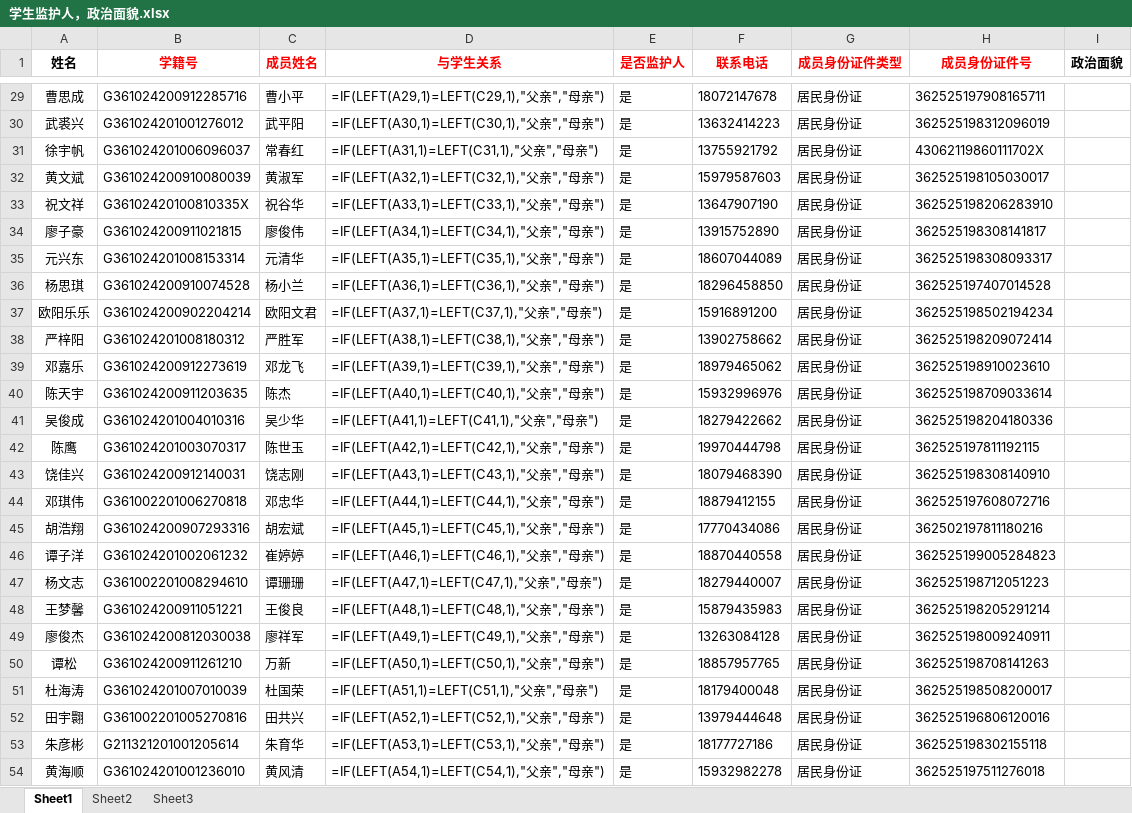
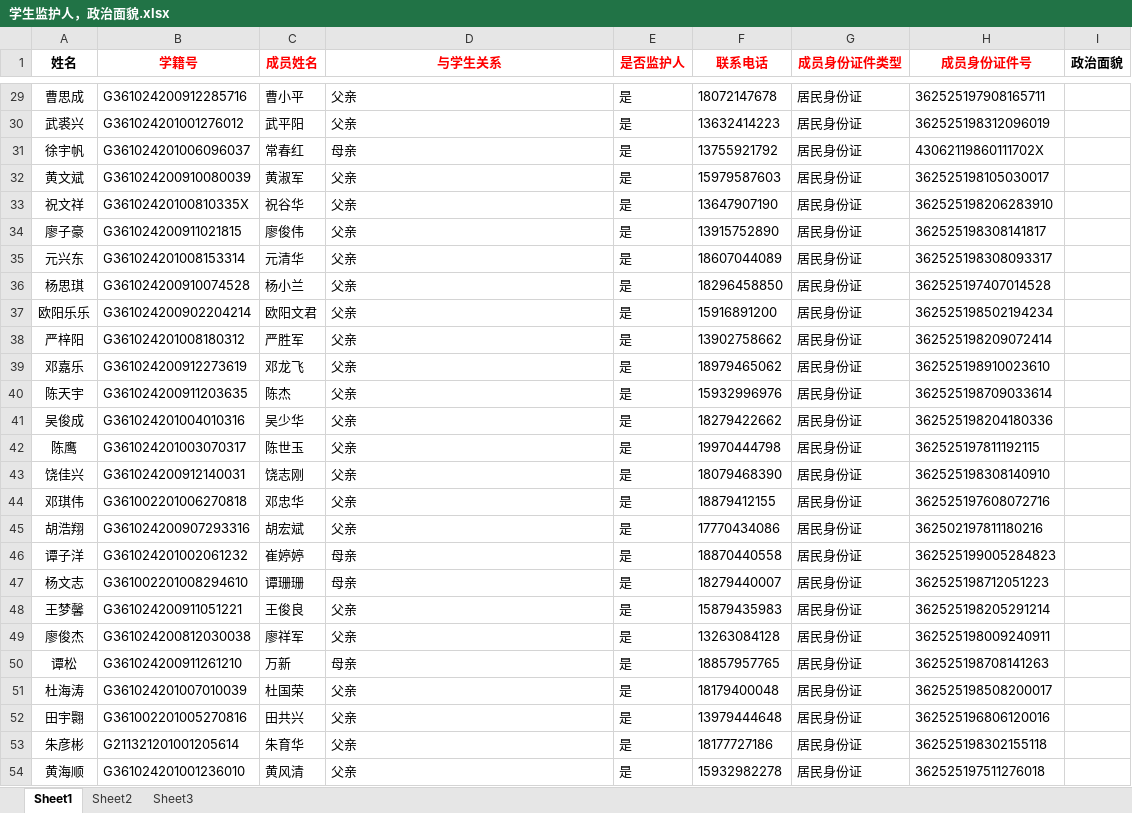
Before and after one commit to yl2279125027/learngit, an Excel workbook: 学生监护人，政治面貌.xlsx, sheet Sheet1, drawn as a sheet; only a part is shown, gaps mark what is left out; values as stored, in another font and other column widths than the file's, no borders; formulas without a stored value are shown as written; the diff covers the shown part only; the diff names each change by its address in the sheet, - before the commit and + after, or states it on an @@ line.

```diff
--- a/学生监护人，政治面貌.xlsx (sheet Sheet1)
+++ b/学生监护人，政治面貌.xlsx (sheet Sheet1)
-D29 (与学生关系): =IF(LEFT(A29,1)=LEFT(C29,1),"父亲","母亲")
+D29 (与学生关系): 父亲
-D30 (与学生关系): =IF(LEFT(A30,1)=LEFT(C30,1),"父亲","母亲")
+D30 (与学生关系): 父亲
-D31 (与学生关系): =IF(LEFT(A31,1)=LEFT(C31,1),"父亲","母亲")
+D31 (与学生关系): 母亲
-D32 (与学生关系): =IF(LEFT(A32,1)=LEFT(C32,1),"父亲","母亲")
+D32 (与学生关系): 父亲
-D33 (与学生关系): =IF(LEFT(A33,1)=LEFT(C33,1),"父亲","母亲")
+D33 (与学生关系): 父亲
-D34 (与学生关系): =IF(LEFT(A34,1)=LEFT(C34,1),"父亲","母亲")
+D34 (与学生关系): 父亲
-D35 (与学生关系): =IF(LEFT(A35,1)=LEFT(C35,1),"父亲","母亲")
+D35 (与学生关系): 父亲
-D36 (与学生关系): =IF(LEFT(A36,1)=LEFT(C36,1),"父亲","母亲")
+D36 (与学生关系): 父亲
-D37 (与学生关系): =IF(LEFT(A37,1)=LEFT(C37,1),"父亲","母亲")
+D37 (与学生关系): 父亲
-D38 (与学生关系): =IF(LEFT(A38,1)=LEFT(C38,1),"父亲","母亲")
+D38 (与学生关系): 父亲
-D39 (与学生关系): =IF(LEFT(A39,1)=LEFT(C39,1),"父亲","母亲")
+D39 (与学生关系): 父亲
-D40 (与学生关系): =IF(LEFT(A40,1)=LEFT(C40,1),"父亲","母亲")
+D40 (与学生关系): 父亲
-D41 (与学生关系): =IF(LEFT(A41,1)=LEFT(C41,1),"父亲","母亲")
+D41 (与学生关系): 父亲
-D42 (与学生关系): =IF(LEFT(A42,1)=LEFT(C42,1),"父亲","母亲")
+D42 (与学生关系): 父亲
-D43 (与学生关系): =IF(LEFT(A43,1)=LEFT(C43,1),"父亲","母亲")
+D43 (与学生关系): 父亲
-D44 (与学生关系): =IF(LEFT(A44,1)=LEFT(C44,1),"父亲","母亲")
+D44 (与学生关系): 父亲
-D45 (与学生关系): =IF(LEFT(A45,1)=LEFT(C45,1),"父亲","母亲")
+D45 (与学生关系): 父亲
-D46 (与学生关系): =IF(LEFT(A46,1)=LEFT(C46,1),"父亲","母亲")
+D46 (与学生关系): 母亲
-D47 (与学生关系): =IF(LEFT(A47,1)=LEFT(C47,1),"父亲","母亲")
+D47 (与学生关系): 母亲
-D48 (与学生关系): =IF(LEFT(A48,1)=LEFT(C48,1),"父亲","母亲")
+D48 (与学生关系): 父亲
-D49 (与学生关系): =IF(LEFT(A49,1)=LEFT(C49,1),"父亲","母亲")
+D49 (与学生关系): 父亲
-D50 (与学生关系): =IF(LEFT(A50,1)=LEFT(C50,1),"父亲","母亲")
+D50 (与学生关系): 母亲
-D51 (与学生关系): =IF(LEFT(A51,1)=LEFT(C51,1),"父亲","母亲")
+D51 (与学生关系): 父亲
-D52 (与学生关系): =IF(LEFT(A52,1)=LEFT(C52,1),"父亲","母亲")
+D52 (与学生关系): 父亲
-D53 (与学生关系): =IF(LEFT(A53,1)=LEFT(C53,1),"父亲","母亲")
+D53 (与学生关系): 父亲
-D54 (与学生关系): =IF(LEFT(A54,1)=LEFT(C54,1),"父亲","母亲")
+D54 (与学生关系): 父亲
```
Also changed, not shown: 27 edited cells elsewhere in this sheet.
